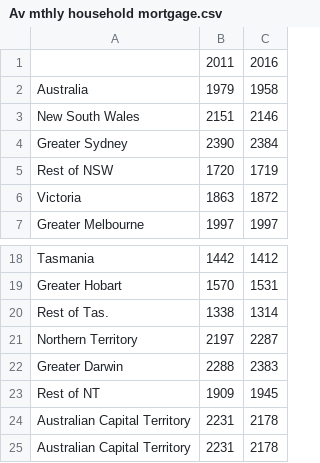
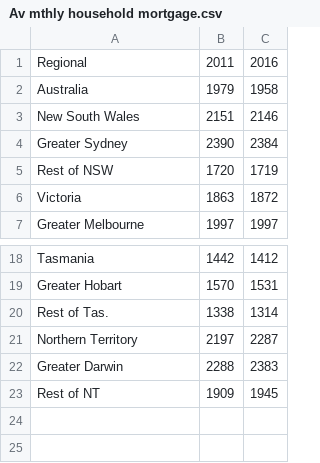
Before and after one commit to NathanJPotter/Team-Project-1, a CSV file: Av mthly household mortgage.csv, drawn as a sheet; only a part is shown, gaps mark what is left out.

```diff
--- a/Av mthly household mortgage.csv
+++ b/Av mthly household mortgage.csv
@@ -1,2 +1,2 @@
-,2011,2016
+Regional,2011,2016
 Australia,1979,1958
@@ -23,3 +23 @@ Australia,1979,1958
     Rest of NT,1909,1945
-  Australian Capital Territory,2231,2178
-    Australian Capital Territory,2231,2178
```
Also changed, not shown: Percent_professionals.csv, 1 other file.
